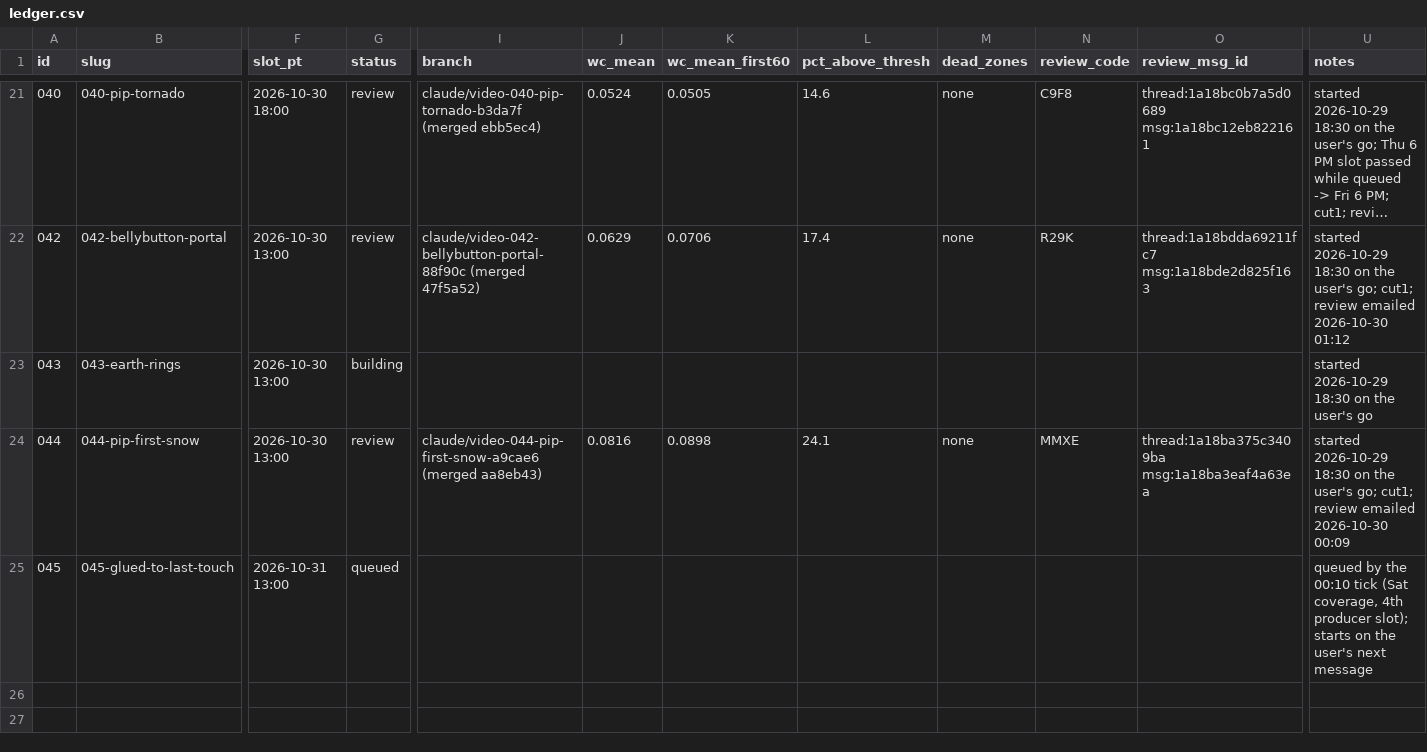
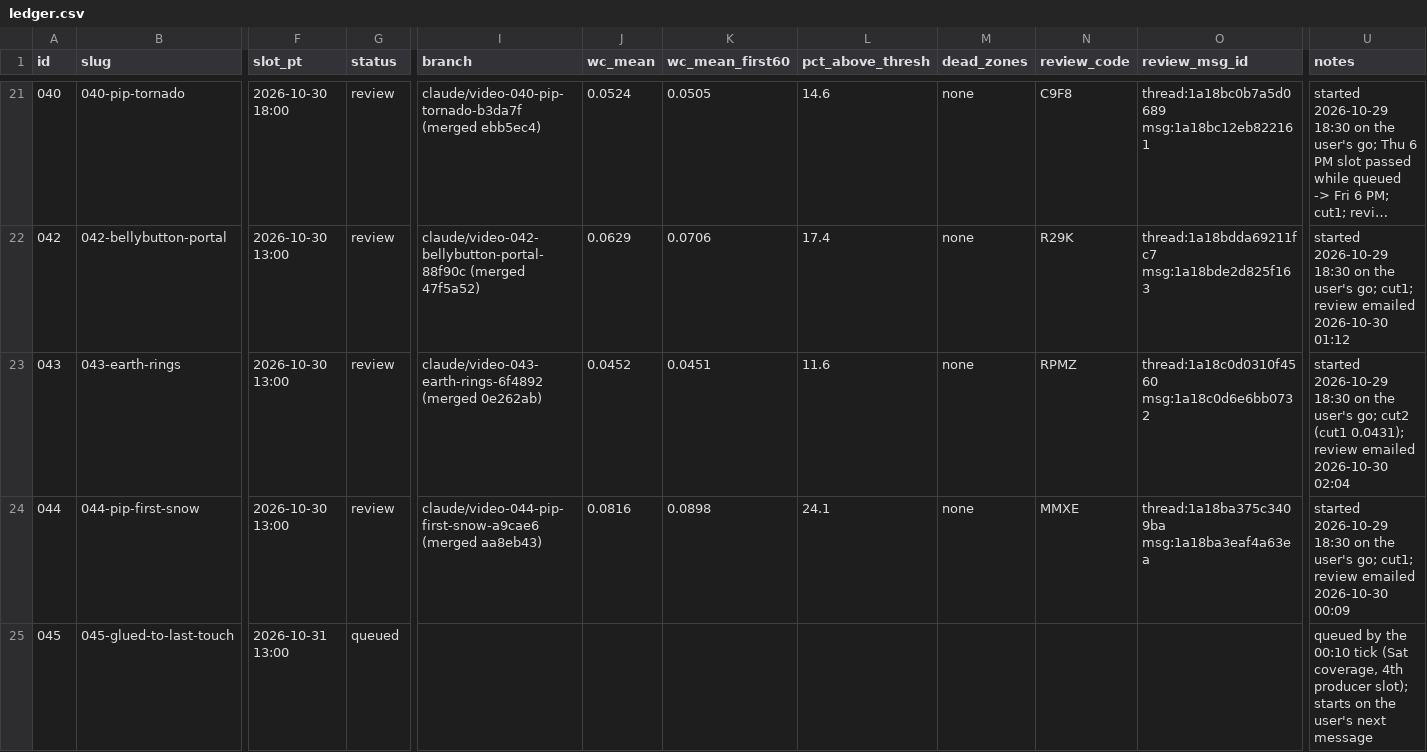
Before and after one commit to dylann4500/EDStudio, a CSV file: ops/ledger.csv, drawn as a sheet; only a part is shown, gaps mark what is left out; long unchanged cells end in …; the diff names each change by its address in the sheet, - before the commit and + after, or states it on an @@ line.

```diff
--- a/ops/ledger.csv
+++ b/ops/ledger.csv
-G23 (status): building
+G23 (status): review
-I23 (branch): (empty)
+I23 (branch): claude/video-043-earth-rings-6f4892 (merged 0e262ab)
-J23 (wc_mean): (empty)
+J23 (wc_mean): 0.0452
-K23 (wc_mean_first60): (empty)
+K23 (wc_mean_first60): 0.0451
-L23 (pct_above_thresh): (empty)
+L23 (pct_above_thresh): 11.6
-M23 (dead_zones): (empty)
+M23 (dead_zones): none
-N23 (review_code): (empty)
+N23 (review_code): RPMZ
-O23 (review_msg_id): (empty)
+O23 (review_msg_id): thread:1a18c0d0310f4560 msg:1a18c0d6e6bb0732
-U23 (notes): …the user's go
+U23 (notes): …the user's go; cut2 (cut1 0.0431); review emailed 2026-10-30 02:04
```
Also changed, not shown: 1 other file.
